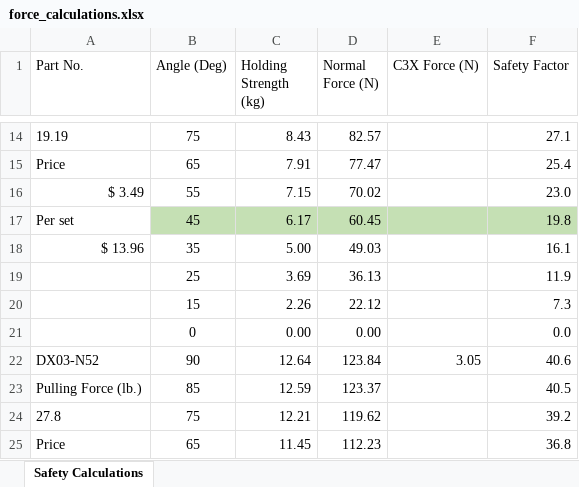
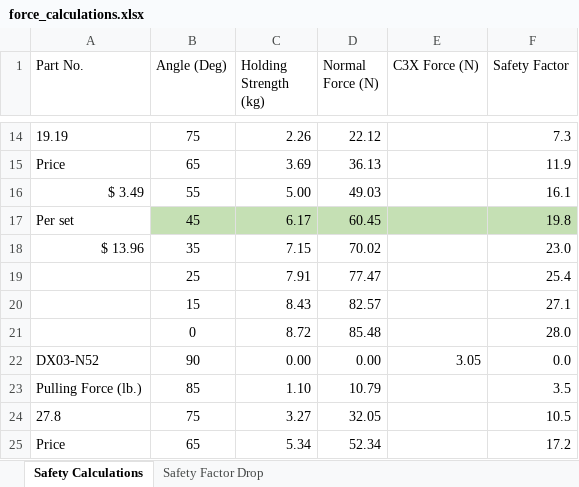
Before and after one commit to Gyrohammer/commapogo, an Excel workbook: force_calculations.xlsx, sheet Safety Calculations, drawn as a sheet; only a part is shown, gaps mark what is left out; values as stored, in another font and other column widths than the file's, no borders; charts and pictures not drawn; removed rows and columns are numbered as before the commit, all else as after; the diff covers the shown part only; the diff names each change by its address in the sheet, - before the commit and + after, or states it on an @@ line.

Commit message:
calculations continued
Safety factor calculations revised and updated.

```diff
--- a/force_calculations.xlsx (sheet Safety Calculations)
+++ b/force_calculations.xlsx (sheet Safety Calculations)
+sheet tab: Safety Factor Drop
-C14 (Holding Strength (kg)): 8.43
+C14 (Holding Strength (kg)): 2.26
-D14 (Normal Force (N)): 82.57
+D14 (Normal Force (N)): 22.12
-F14 (Safety Factor): 27.1
+F14 (Safety Factor): 7.3
-C15 (Holding Strength (kg)): 7.91
+C15 (Holding Strength (kg)): 3.69
-D15 (Normal Force (N)): 77.47
+D15 (Normal Force (N)): 36.13
-F15 (Safety Factor): 25.4
+F15 (Safety Factor): 11.9
-C16 (Holding Strength (kg)): 7.15
+C16 (Holding Strength (kg)): 5.00
-D16 (Normal Force (N)): 70.02
+D16 (Normal Force (N)): 49.03
-F16 (Safety Factor): 23.0
+F16 (Safety Factor): 16.1
-C18 (Holding Strength (kg)): 5.00
+C18 (Holding Strength (kg)): 7.15
-D18 (Normal Force (N)): 49.03
+D18 (Normal Force (N)): 70.02
-F18 (Safety Factor): 16.1
+F18 (Safety Factor): 23.0
-row 19:  | 25 | 3.69 | 36.13 |  | 11.9
-row 20:  | 15 | 2.26 | 22.12 |  | 7.3
-row 21:  | 0 | 0.00 | 0.00 |  | 0.0
+row 19:  | 25 | 7.91 | 77.47 |  | 25.4
+row 20:  | 15 | 8.43 | 82.57 |  | 27.1
+row 21:  | 0 | 8.72 | 85.48 |  | 28.0
-C22 (Holding Strength (kg)): 12.64
+C22 (Holding Strength (kg)): 0.00
-D22 (Normal Force (N)): 123.84
+D22 (Normal Force (N)): 0.00
-F22 (Safety Factor): 40.6
+F22 (Safety Factor): 0.0
-C23 (Holding Strength (kg)): 12.59
+C23 (Holding Strength (kg)): 1.10
-D23 (Normal Force (N)): 123.37
+D23 (Normal Force (N)): 10.79
-F23 (Safety Factor): 40.5
+F23 (Safety Factor): 3.5
-C24 (Holding Strength (kg)): 12.21
+C24 (Holding Strength (kg)): 3.27
-D24 (Normal Force (N)): 119.62
+D24 (Normal Force (N)): 32.05
-F24 (Safety Factor): 39.2
+F24 (Safety Factor): 10.5
-C25 (Holding Strength (kg)): 11.45
+C25 (Holding Strength (kg)): 5.34
-D25 (Normal Force (N)): 112.23
+D25 (Normal Force (N)): 52.34
-F25 (Safety Factor): 36.8
+F25 (Safety Factor): 17.2
```
Also changed, not shown: 9 added rows, 9 removed rows and 48 edited cells elsewhere in this sheet, formulas that keep their value, charts or pictures, 6 other files.
